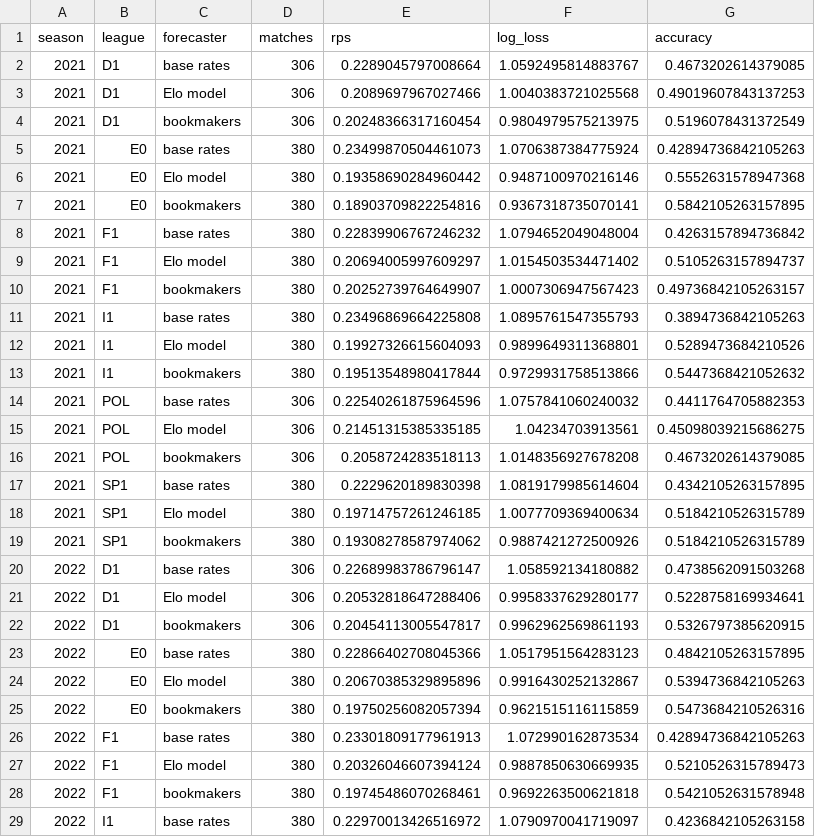
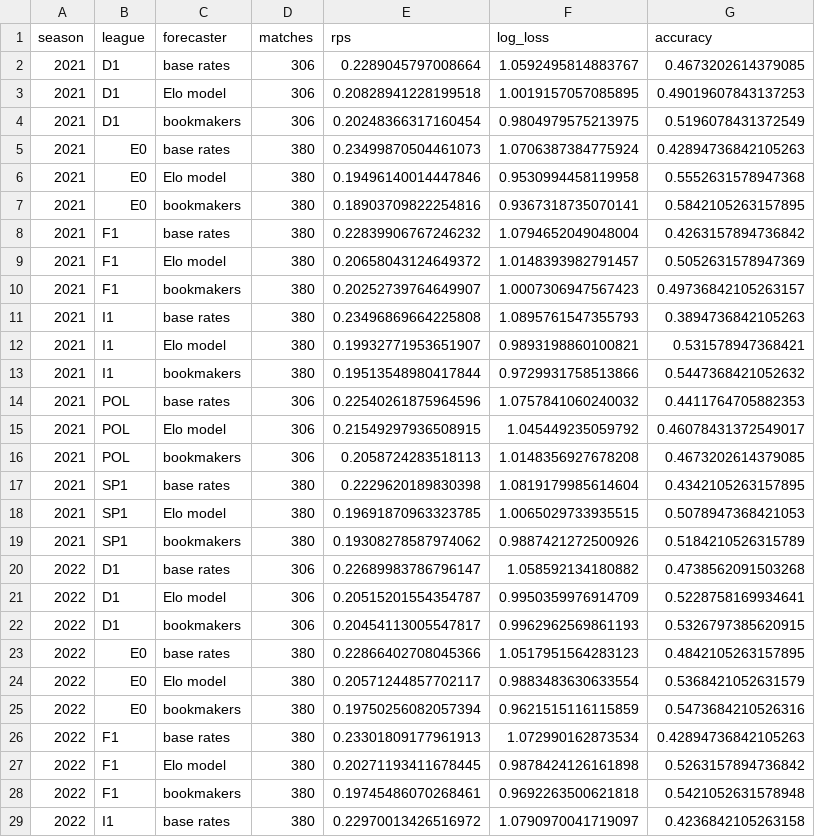
Before and after one commit to jabolos10/European_Football_Match_and_BTTS_Predictions, a CSV file: results/backtest_results.csv, drawn as a sheet; only a part is shown; the diff covers the shown part only.

Commit message:
Add shot features, season reset for Elo and start-of-season evaluation

```diff
--- a/results/backtest_results.csv
+++ b/results/backtest_results.csv
@@ -2,27 +2,27 @@ season,league,forecaster,matches,rps,log_loss,accuracy
 2021,D1,base rates,306,0.2289045797008664,1.0592495814883767,0.4673202614379085
-2021,D1,Elo model,306,0.2089697967027466,1.0040383721025568,0.49019607843137253
+2021,D1,Elo model,306,0.20828941228199518,1.0019157057085895,0.49019607843137253
 2021,D1,bookmakers,306,0.20248366317160454,0.9804979575213975,0.5196078431372549
 2021,E0,base rates,380,0.23499870504461073,1.0706387384775924,0.42894736842105263
-2021,E0,Elo model,380,0.19358690284960442,0.9487100970216146,0.5552631578947368
+2021,E0,Elo model,380,0.19496140014447846,0.9530994458119958,0.5552631578947368
 2021,E0,bookmakers,380,0.18903709822254816,0.9367318735070141,0.5842105263157895
 2021,F1,base rates,380,0.22839906767246232,1.0794652049048004,0.4263157894736842
-2021,F1,Elo model,380,0.20694005997609297,1.0154503534471402,0.5105263157894737
+2021,F1,Elo model,380,0.20658043124649372,1.0148393982791457,0.5052631578947369
 2021,F1,bookmakers,380,0.20252739764649907,1.0007306947567423,0.49736842105263157
 2021,I1,base rates,380,0.23496869664225808,1.0895761547355793,0.3894736842105263
-2021,I1,Elo model,380,0.19927326615604093,0.9899649311368801,0.5289473684210526
+2021,I1,Elo model,380,0.19932771953651907,0.9893198860100821,0.531578947368421
 2021,I1,bookmakers,380,0.19513548980417844,0.9729931758513866,0.5447368421052632
 2021,POL,base rates,306,0.22540261875964596,1.0757841060240032,0.4411764705882353
-2021,POL,Elo model,306,0.21451315385335185,1.04234703913561,0.45098039215686275
+2021,POL,Elo model,306,0.21549297936508915,1.045449235059792,0.46078431372549017
 2021,POL,bookmakers,306,0.2058724283518113,1.0148356927678208,0.4673202614379085
 2021,SP1,base rates,380,0.2229620189830398,1.0819179985614604,0.4342105263157895
-2021,SP1,Elo model,380,0.19714757261246185,1.0077709369400634,0.5184210526315789
+2021,SP1,Elo model,380,0.19691870963323785,1.0065029733935515,0.5078947368421053
 2021,SP1,bookmakers,380,0.19308278587974062,0.9887421272500926,0.5184210526315789
 2022,D1,base rates,306,0.22689983786796147,1.058592134180882,0.4738562091503268
-2022,D1,Elo model,306,0.20532818647288406,0.9958337629280177,0.5228758169934641
+2022,D1,Elo model,306,0.20515201554354787,0.9950359976914709,0.5228758169934641
 2022,D1,bookmakers,306,0.20454113005547817,0.9962962569861193,0.5326797385620915
 2022,E0,base rates,380,0.22866402708045366,1.0517951564283123,0.4842105263157895
-2022,E0,Elo model,380,0.20670385329895896,0.9916430252132867,0.5394736842105263
+2022,E0,Elo model,380,0.20571244857702117,0.9883483630633554,0.5368421052631579
 2022,E0,bookmakers,380,0.19750256082057394,0.9621515116115859,0.5473684210526316
 2022,F1,base rates,380,0.23301809177961913,1.072990162873534,0.42894736842105263
-2022,F1,Elo model,380,0.20326046607394124,0.9887850630669935,0.5210526315789473
+2022,F1,Elo model,380,0.20271193411678445,0.9878424126161898,0.5263157894736842
 2022,F1,bookmakers,380,0.19745486070268461,0.9692263500621818,0.5421052631578948
```
Also changed, not shown: 58 edited cells elsewhere in this file, results/model_comparison.csv, 8 other files.
